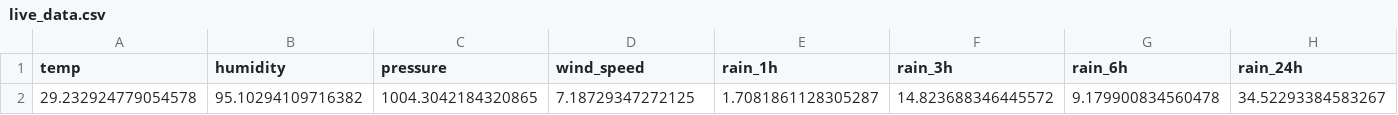
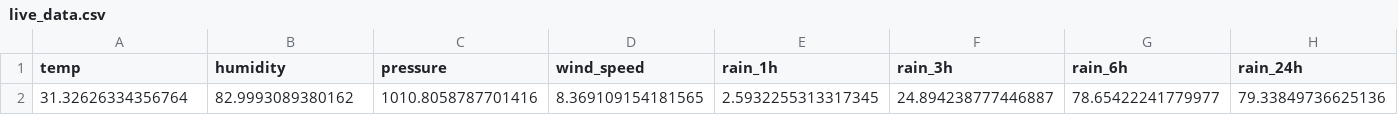
Before and after one commit to VIVEK-MARRI/urban_flood_early_warning, a CSV file: data/live_data.csv, drawn as a sheet; only a part is shown; removed rows and columns are numbered as before the commit, all else as after; rows hold the shown columns only; the diff names each change by its address in the sheet, - before the commit and + after, or states it on an @@ line.

```diff
--- a/data/live_data.csv
+++ b/data/live_data.csv
-row 2: 29.232924779054578 | 95.10294109716382 | 1004.3042184320865 | 7.18729347272125 | 1.7081861128305287 | 14.823688346445572 | 9.179900834560478 | 34.52293384583267
+row 2: 31.32626334356764 | 82.9993089380162 | 1010.8058787701416 | 8.369109154181565 | 2.5932255313317345 | 24.894238777446887 | 78.65422241779977 | 79.33849736625136
```
Also changed, not shown: data/prediction_log.csv, 6 other files.
